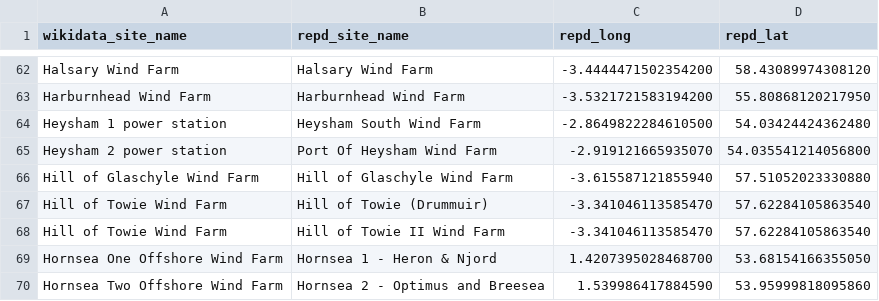
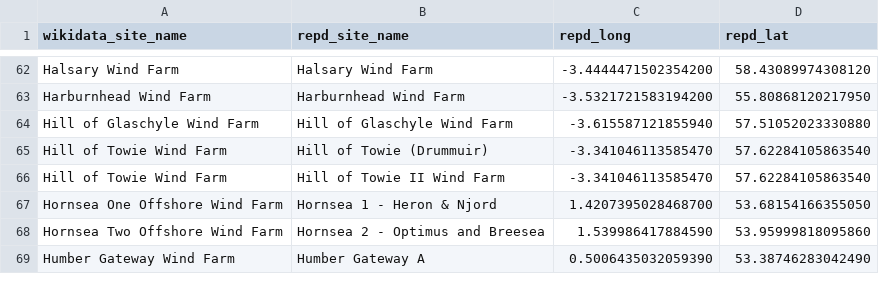
Before and after one commit to mpjuhasz/wind-curtailment, a CSV file: data/interim/wikidata_to_repd/wikidata_to_repd_part_3.csv, drawn as a sheet; only a part is shown, gaps mark what is left out; the shorter side is filled out with more unchanged rows.

```diff
--- a/data/interim/wikidata_to_repd/wikidata_to_repd_part_3.csv
+++ b/data/interim/wikidata_to_repd/wikidata_to_repd_part_3.csv
@@ -63,4 +63,2 @@ Halsary Wind Farm,Halsary Wind Farm,-3.4444471502354200,58.43089974308120
 Harburnhead Wind Farm,Harburnhead Wind Farm,-3.5321721583194200,55.80868120217950
-Heysham 1 power station,Heysham South Wind Farm,-2.8649822284610500,54.03424424362480
-Heysham 2 power station,Port Of Heysham Wind Farm,-2.919121665935070,54.035541214056800
 Hill of Glaschyle Wind Farm,Hill of Glaschyle Wind Farm,-3.615587121855940,57.51052023330880
```
Also changed, not shown: data/processed/bm_unit_with_repd.csv, data/processed/wikidata_to_repd.csv, 2 other files.
